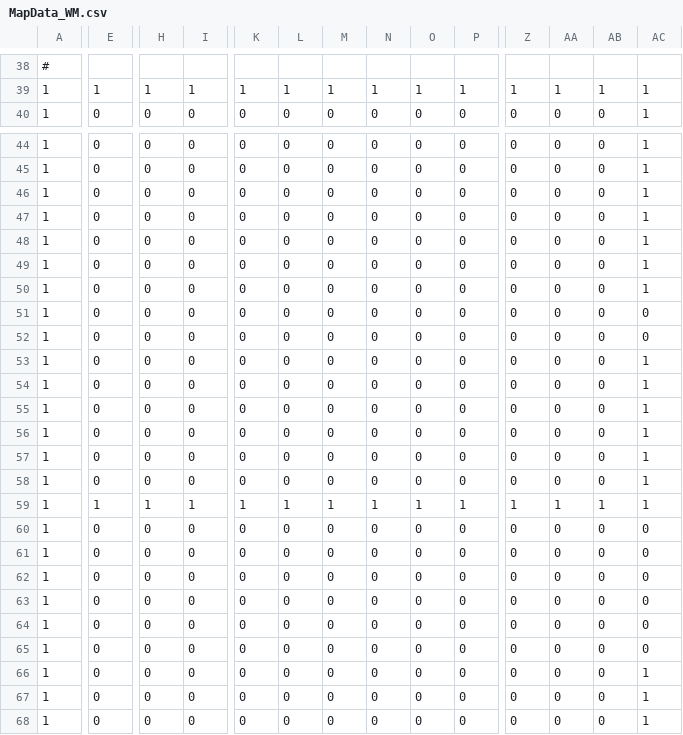
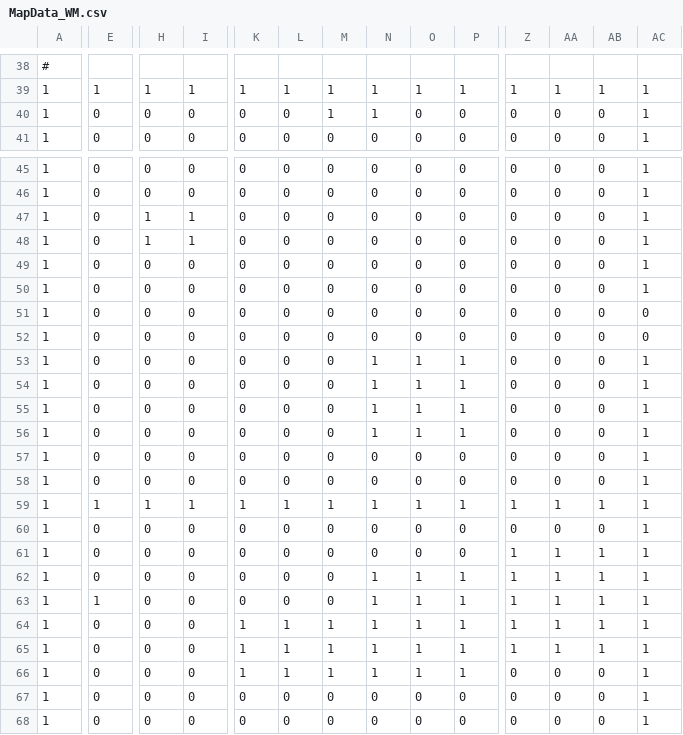
Before and after one commit to darth343/SP3GDP, a CSV file: Base/Data/MapData_WM.csv, drawn as a sheet; only a part is shown, gaps mark what is left out; removed rows and columns are numbered as before the commit, all else as after; rows hold the shown columns only; the diff covers the shown part only; the diff names each change by its address in the sheet, - before the commit and + after, or states it on an @@ line.

```diff
--- a/Base/Data/MapData_WM.csv
+++ b/Base/Data/MapData_WM.csv
+row 40: 1 | 0 | 0 | 0 | 0 | 0 | 1 | 1 | 0 | 0 | 0 | 0 | 0 | 1
-H47:H48: 0
+H47:H48: 1
-I47:I48: 0
+I47:I48: 1
-N53:N56: 0
+N53:N56: 1
-O53:O56: 0
+O53:O56: 1
-P53:P56: 0
+P53:P56: 1
-row 60: 1 | 0 | 0 | 0 | 0 | 0 | 0 | 0 | 0 | 0 | 0 | 0 | 0 | 0
@@ row 46 moved to row 60: 1 @@
-Z61:Z65: 0
+Z61:Z65: 1
-AA61:AA65: 0
+AA61:AA65: 1
-AB61:AB65: 0
+AB61:AB65: 1
-AC61:AC65: 0
+AC61:AC65: 1
-N62:N66: 0
+N62:N66: 1
-O62:O66: 0
+O62:O66: 1
-P62:P66: 0
+P62:P66: 1
-E63: 0
+E63: 1
-K64:K66: 0
+K64:K66: 1
-L64:L66: 0
+L64:L66: 1
-M64:M66: 0
+M64:M66: 1
```
Also changed, not shown: 4 edited cells elsewhere in this file, 12 other files.
